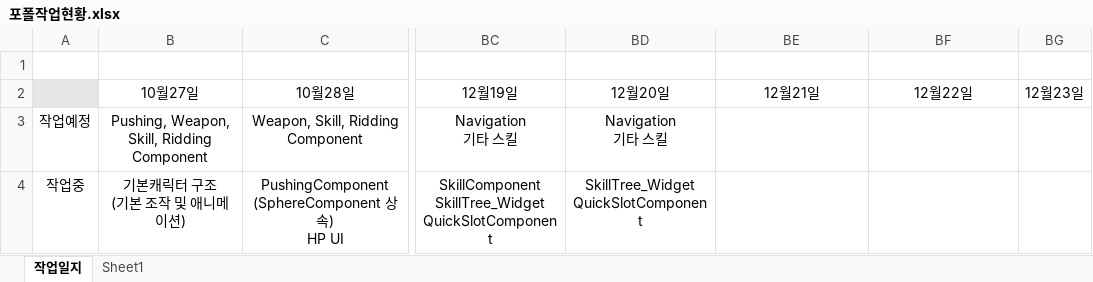
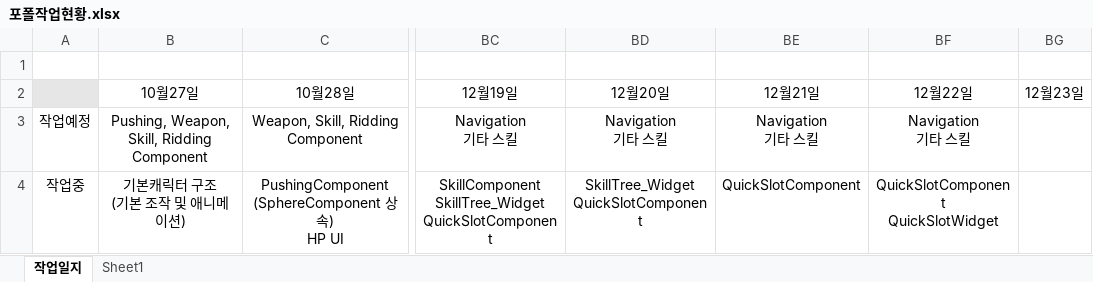
Before and after one commit to 677283/UnrealCPP, an Excel workbook: 포폴작업현황.xlsx, sheet 작업일지, drawn as a sheet; only a part is shown, gaps mark what is left out; values as stored, in another font and other column widths than the file's, no borders; ↵ is a line break in a cell; the diff covers the shown part only; the diff names each change by its address in the sheet, - before the commit and + after, or states it on an @@ line.

Commit message:
QuickSlot

```diff
--- a/포폴작업현황.xlsx (sheet 작업일지)
+++ b/포폴작업현황.xlsx (sheet 작업일지)
-BE3 (12월21일): (empty)
+BE3 (12월21일): Navigation ↵ 기타 스킬
-BF3 (12월22일): (empty)
+BF3 (12월22일): Navigation ↵ 기타 스킬
-BE4 (12월21일): (empty)
+BE4 (12월21일): QuickSlotComponent
-BF4 (12월22일): (empty)
+BF4 (12월22일): QuickSlotComponent ↵ QuickSlotWidget
```
Also changed, not shown: 2 edited cells elsewhere in this sheet, 16 other files.
